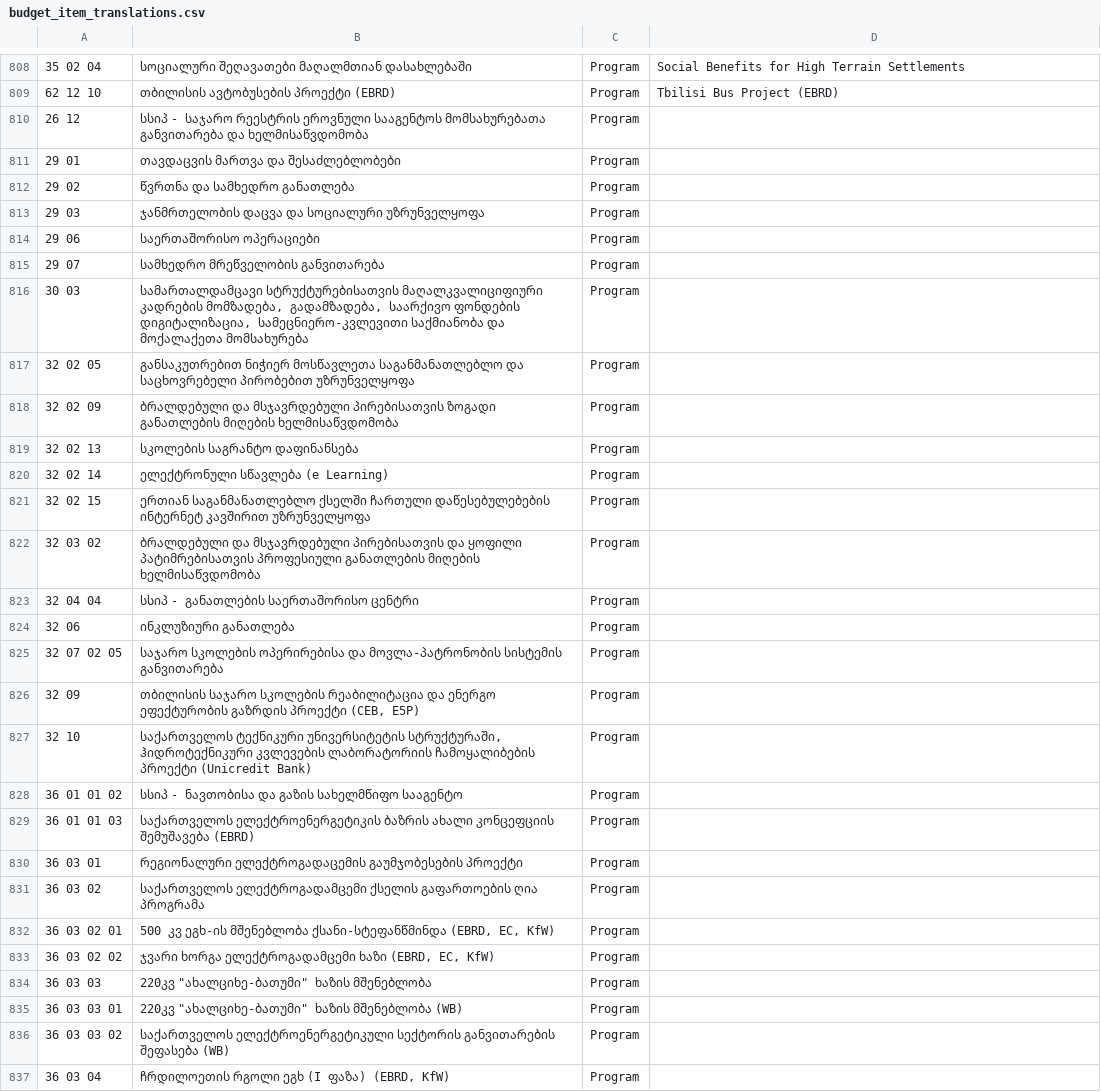
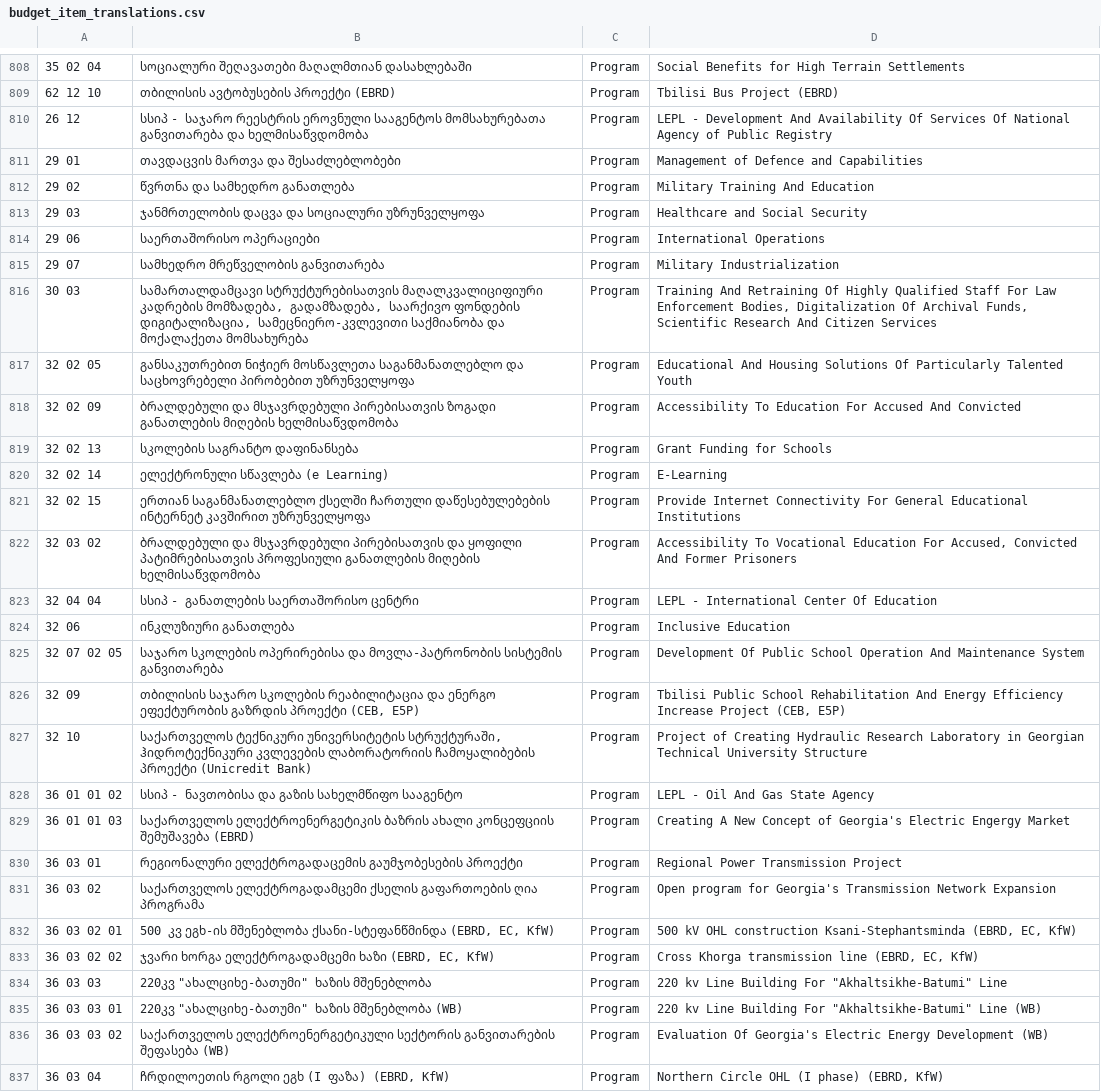
Before and after one commit to JumpStartGeorgia/Georgian-Budget-Files, a CSV file: files_not_from_government/budget_item_translations.csv, drawn as a sheet; only a part is shown, gaps mark what is left out; the diff covers the shown part only; the diff names each change by its address in the sheet, - before the commit and + after, or states it on an @@ line.

Commit message:
Check translation and duplicate phase finished

```diff
--- a/files_not_from_government/budget_item_translations.csv
+++ b/files_not_from_government/budget_item_translations.csv
-D810: (empty)
+D810: LEPL - Development And Availability Of Services Of National Agency of Public Registry
-D811: (empty)
+D811: Management of Defence and Capabilities
-D812: (empty)
+D812: Military Training And Education
-D813: (empty)
+D813: Healthcare and Social Security
-D814: (empty)
+D814: International Operations
-D815: (empty)
+D815: Military Industrialization
-D816: (empty)
+D816: Training And Retraining Of Highly Qualified Staff For Law Enforcement Bodies, Digitalization Of Archival Funds, Scientific Research And Citizen Services
-D817: (empty)
+D817: Educational And Housing Solutions Of Particularly Talented Youth
-D818: (empty)
+D818: Accessibility To Education For Accused And Convicted
-D819: (empty)
+D819: Grant Funding for Schools
-D820: (empty)
+D820: E-Learning
-D821: (empty)
+D821: Provide Internet Connectivity For General Educational Institutions
-D822: (empty)
+D822: Accessibility To Vocational Education For Accused, Convicted And Former Prisoners
-D823: (empty)
+D823: LEPL - International Center Of Education
-D824: (empty)
+D824: Inclusive Education
-D825: (empty)
+D825: Development Of Public School Operation And Maintenance System
-D826: (empty)
+D826: Tbilisi Public School Rehabilitation And Energy Efficiency Increase Project (CEB, E5P)
-D827: (empty)
+D827: Project of Creating Hydraulic Research Laboratory in Georgian Technical University Structure
-D828: (empty)
+D828: LEPL - Oil And Gas State Agency
-D829: (empty)
+D829: Creating A New Concept of Georgia's Electric Engergy Market
-D830: (empty)
+D830: Regional Power Transmission Project
-D831: (empty)
+D831: Open program for Georgia's Transmission Network Expansion
-D832: (empty)
+D832: 500 kV OHL construction Ksani-Stephantsminda (EBRD, EC, KfW)
-D833: (empty)
+D833: Cross Khorga transmission line (EBRD, EC, KfW)
-D834: (empty)
+D834: 220 kv Line Building For "Akhaltsikhe-Batumi" Line
-D835: (empty)
+D835: 220 kv Line Building For "Akhaltsikhe-Batumi" Line (WB)
-D836: (empty)
+D836: Evaluation Of Georgia's Electric Energy Development (WB)
-D837: (empty)
+D837: Northern Circle OHL (I phase) (EBRD, KfW)
```
Also changed, not shown: 25 edited cells elsewhere in this file, files_not_from_government/duplicate_pairs.csv.
